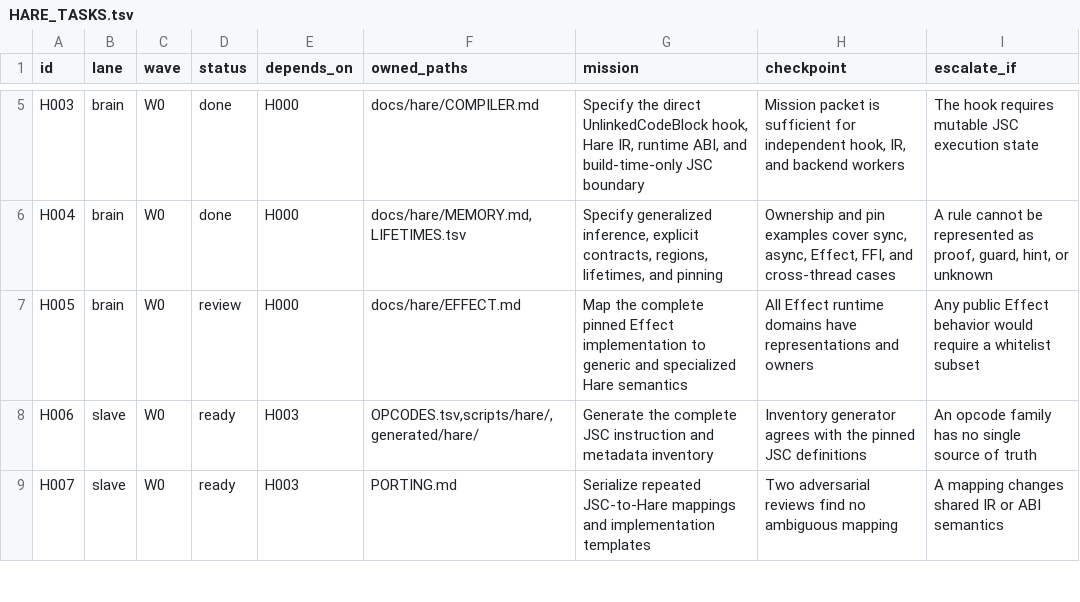
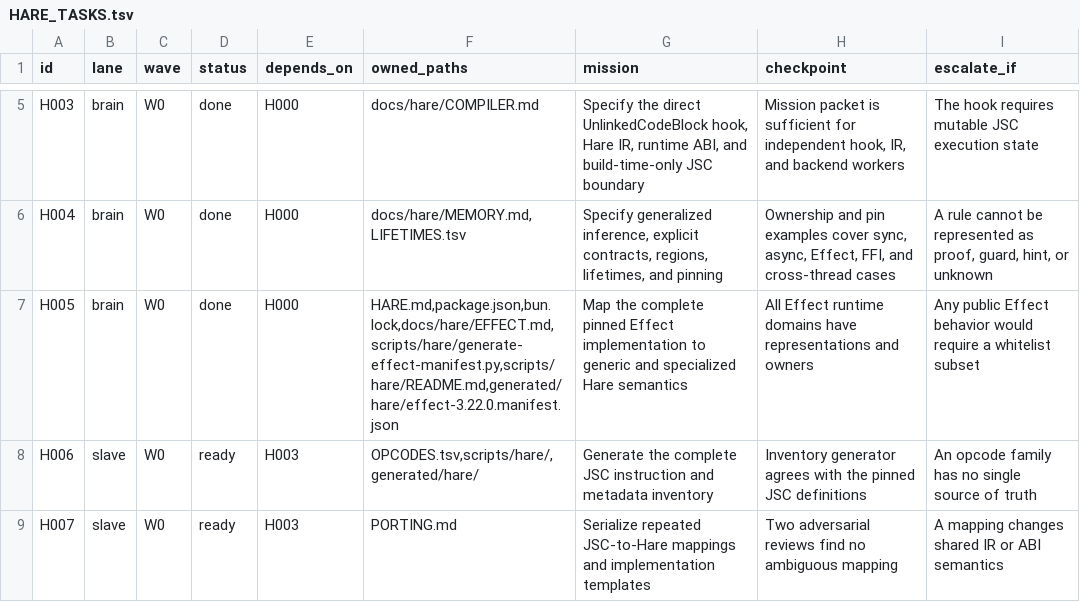
Before and after one commit to arm64be/Hare, a TSV file: HARE_TASKS.tsv, drawn as a sheet; only a part is shown, gaps mark what is left out.

Commit message:
docs(hare): pin canonical Effect contract
Select effect@3.22.0, record its immutable registry and upstream provenance, add a reproducible per-file/export manifest, resolve the callback exception-boundary contradiction, and close H005 without claiming H020 lowering exists.

Hare-Task: H005

Source-Artifact: effect@3.22.0 sha256:cb73fa0743025dac14d625b2e5a2ff2079fbccf1b5e3622f8e899ef4bd90c316

Upstream-Commit: e670e0f6befb959b84208d5f77631276521020ae

```diff
--- a/HARE_TASKS.tsv
+++ b/HARE_TASKS.tsv
@@ -6,3 +6,3 @@ H003	brain	W0	done	H000	docs/hare/COMPILER.md	Specify the direct UnlinkedCodeBlo
 H004	brain	W0	done	H000	docs/hare/MEMORY.md,LIFETIMES.tsv	Specify generalized inference, explicit contracts, regions, lifetimes, and pinning	Ownership and pin examples cover sync, async, Effect, FFI, and cross-thread cases	A rule cannot be represented as proof, guard, hint, or unknown
-H005	brain	W0	review	H000	docs/hare/EFFECT.md	Map the complete pinned Effect implementation to generic and specialized Hare semantics	All Effect runtime domains have representations and owners	Any public Effect behavior would require a whitelist subset
+H005	brain	W0	done	H000	HARE.md,package.json,bun.lock,docs/hare/EFFECT.md,scripts/hare/generate-effect-manifest.py,scripts/hare/README.md,generated/hare/effect-3.22.0.manifest.json	Map the complete pinned Effect implementation to generic and specialized Hare semantics	All Effect runtime domains have representations and owners	Any public Effect behavior would require a whitelist subset
 H006	slave	W0	ready	H003	OPCODES.tsv,scripts/hare/,generated/hare/	Generate the complete JSC instruction and metadata inventory	Inventory generator agrees with the pinned JSC definitions	An opcode family has no single source of truth
```
Also changed, not shown: 7 other files.
